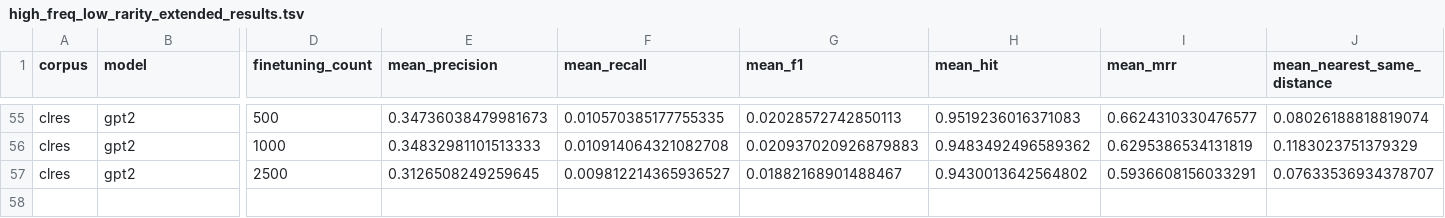
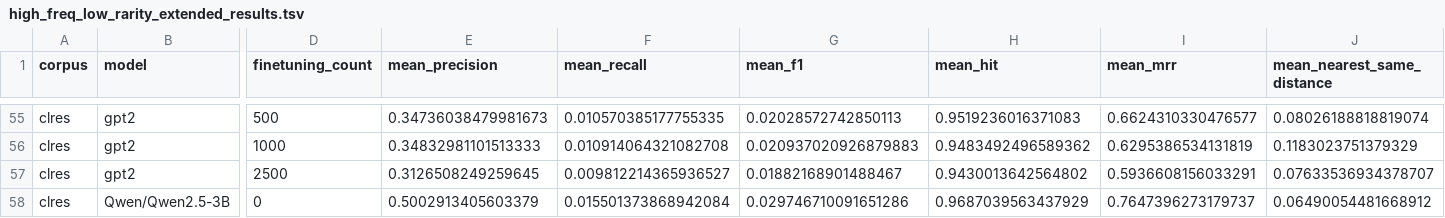
Before and after one commit to HamzaAzzouzi/bert-has-uncommon-sense, a TSV file: MVA/high_freq_low_rarity_extended_results.tsv, drawn as a sheet; only a part is shown, gaps mark what is left out; rows hold the shown columns only; the diff names each change by its address in the sheet, - before the commit and + after, or states it on an @@ line.

```diff
--- a/MVA/high_freq_low_rarity_extended_results.tsv
+++ b/MVA/high_freq_low_rarity_extended_results.tsv
+row 58: clres | Qwen/Qwen2.5-3B | 0 | 0.5002913405603379 | 0.015501373868942084 | 0.029746710091651286 | 0.9687039563437929 | 0.7647396273179737 | 0.06490054481668912
```
Also changed, not shown: MVA/high_freq_all_rarity_extended_results.tsv, MVA/high_freq_all_rarity_results.tsv, 5 other files.
